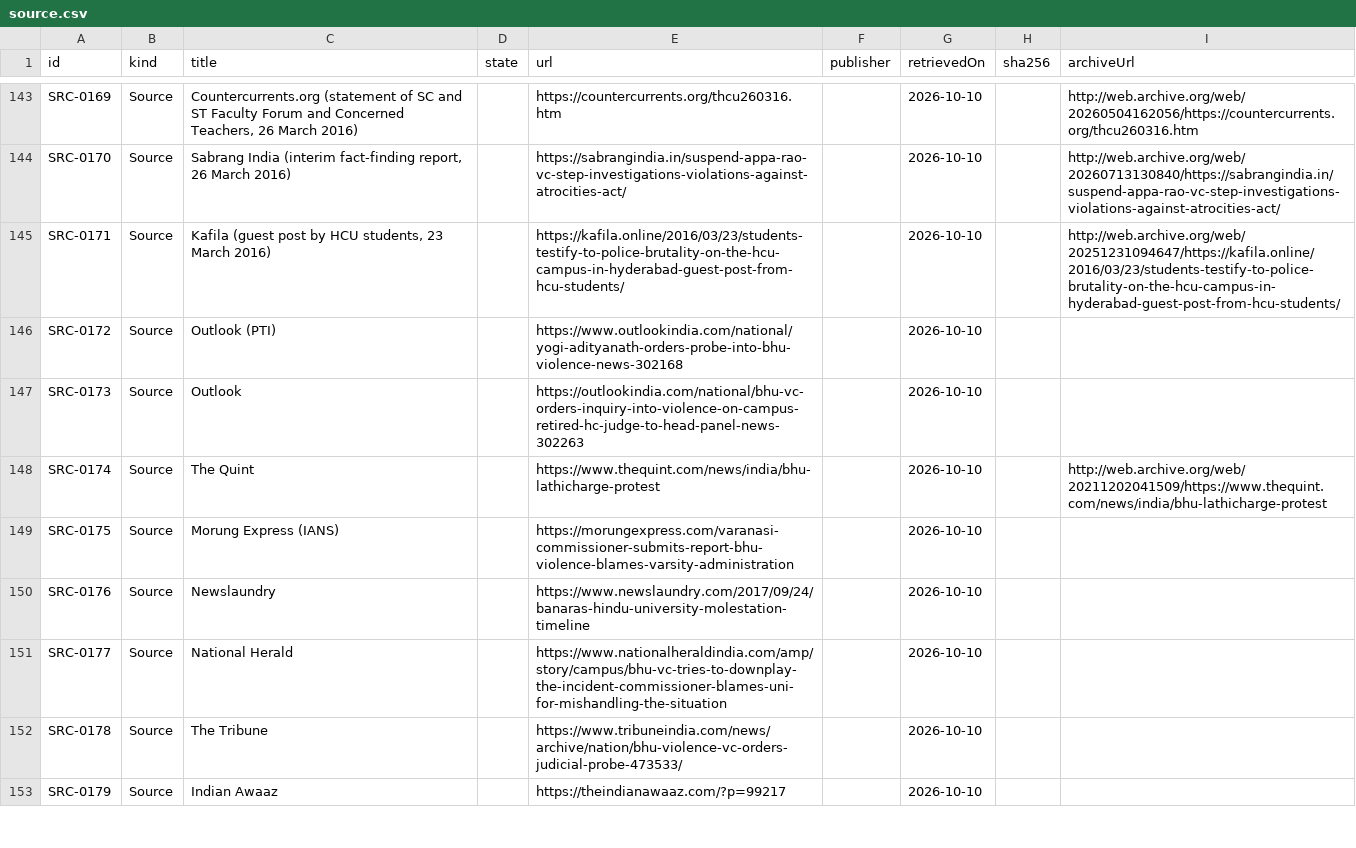
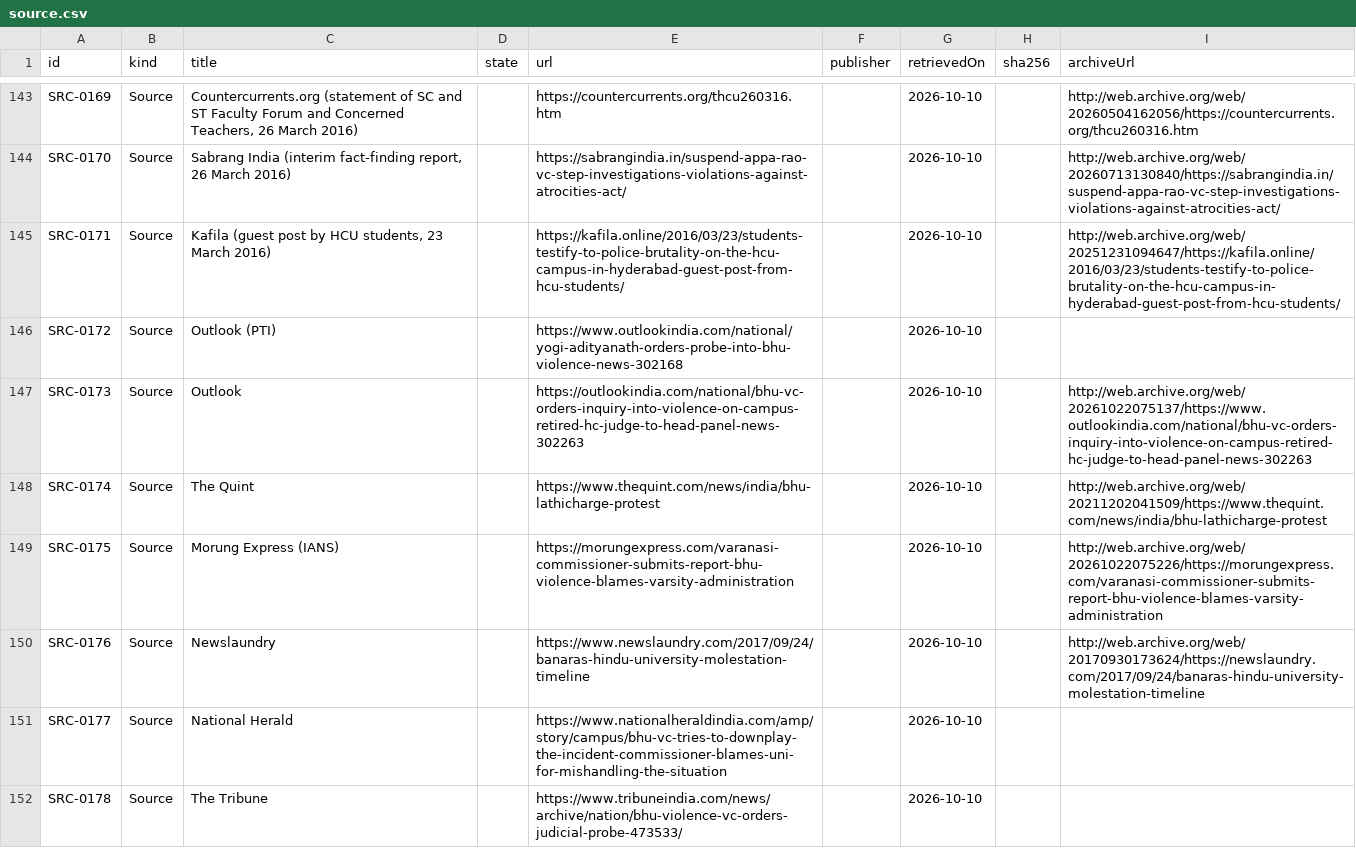
Before and after one commit to Varnasr/WhoGaveTheOrder, a CSV file: data/export/source.csv, drawn as a sheet; only a part is shown, gaps mark what is left out; the shorter side is filled out with more unchanged rows.

```diff
--- a/data/export/source.csv
+++ b/data/export/source.csv
@@ -146,6 +146,6 @@ SRC-0171,Source,"Kafila (guest post by HCU students, 23 March 2016)",,https://ka
 SRC-0172,Source,Outlook (PTI),,https://www.outlookindia.com/national/yogi-adityanath-orders-probe-into-bhu-violence-news-302168,,2026-10-10,,
-SRC-0173,Source,Outlook,,https://outlookindia.com/national/bhu-vc-orders-inquiry-into-violence-on-campus-retired-hc-judge-to-head-panel-news-302263,,2026-10-10,,
+SRC-0173,Source,Outlook,,https://outlookindia.com/national/bhu-vc-orders-inquiry-into-violence-on-campus-retired-hc-judge-to-head-panel-news-302263,,2026-10-10,,http://web.archive.org/web/20261022075137/https://www.outlookindia.com/national/bhu-vc-orders-inquiry-into-violence-on-campus-retired-hc-judge-to-head-panel-news-302263
 SRC-0174,Source,The Quint,,https://www.thequint.com/news/india/bhu-lathicharge-protest,,2026-10-10,,http://web.archive.org/web/20211202041509/https://www.thequint.com/news/india/bhu-lathicharge-protest
-SRC-0175,Source,Morung Express (IANS),,https://morungexpress.com/varanasi-commissioner-submits-report-bhu-violence-blames-varsity-administration,,2026-10-10,,
-SRC-0176,Source,Newslaundry,,https://www.newslaundry.com/2017/09/24/banaras-hindu-university-molestation-timeline,,2026-10-10,,
+SRC-0175,Source,Morung Express (IANS),,https://morungexpress.com/varanasi-commissioner-submits-report-bhu-violence-blames-varsity-administration,,2026-10-10,,http://web.archive.org/web/20261022075226/https://morungexpress.com/varanasi-commissioner-submits-report-bhu-violence-blames-varsity-administration
+SRC-0176,Source,Newslaundry,,https://www.newslaundry.com/2017/09/24/banaras-hindu-university-molestation-timeline,,2026-10-10,,http://web.archive.org/web/20170930173624/https://newslaundry.com/2017/09/24/banaras-hindu-university-molestation-timeline
 SRC-0177,Source,National Herald,,https://www.nationalheraldindia.com/amp/story/campus/bhu-vc-tries-to-downplay-the-incident-commissioner-blames-uni-for-mishandling-the-situation,,2026-10-10,,
```
Also changed, not shown: 4 other files.
